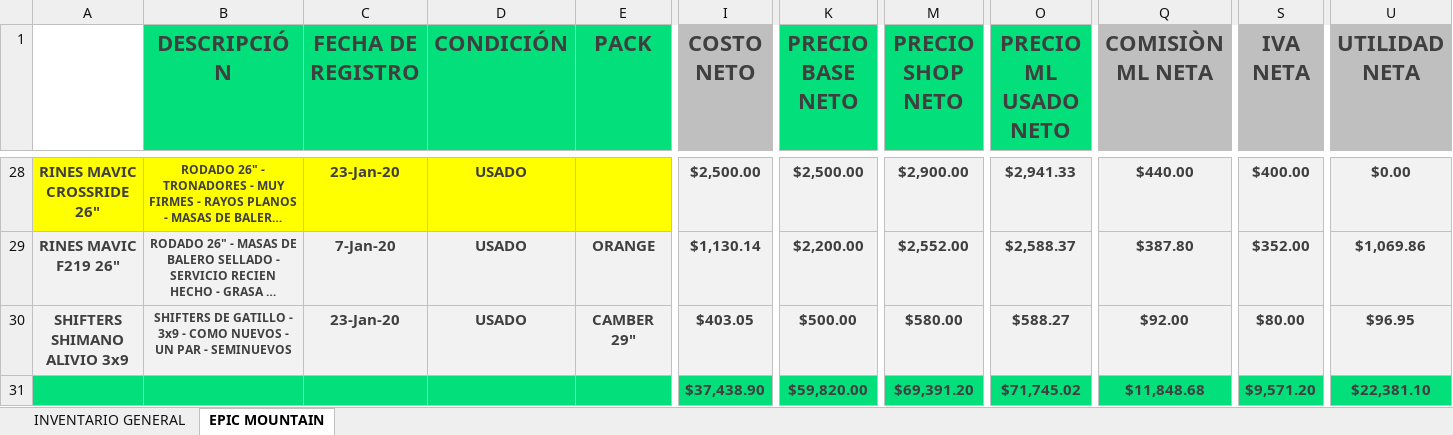
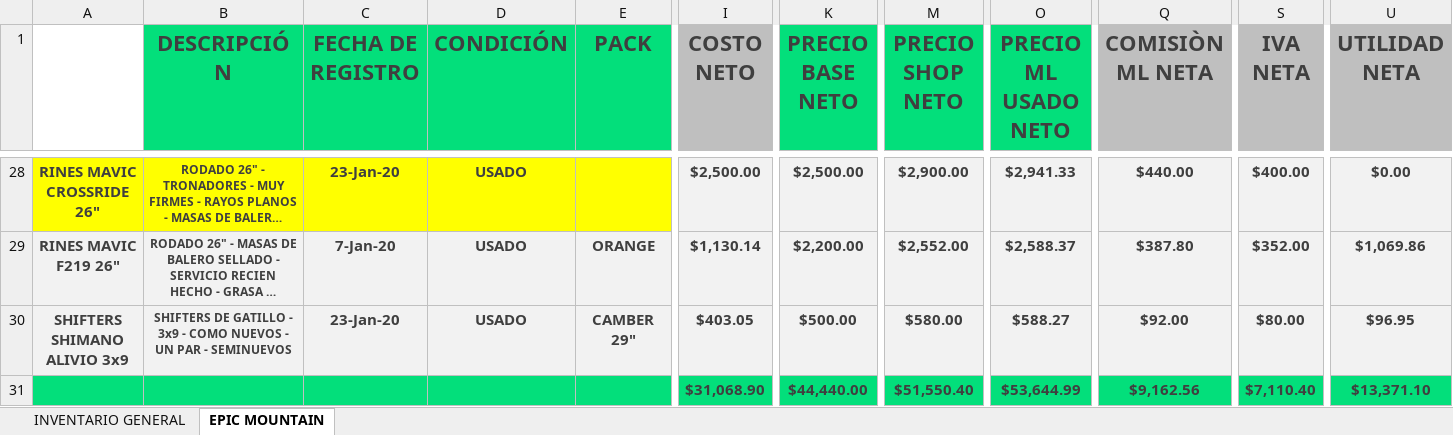
Before and after one commit to Alisbasa/EPIC-MOUNTAIN-SYSTEM, an Excel workbook: JavaApplication19/src/excel/Inventario.xlsx, sheet EPIC MOUNTAIN, drawn as a sheet; only a part is shown, gaps mark what is left out; long unchanged cells end in …; values as stored, in another font and other column widths than the file's, no borders; charts and pictures not drawn; removed rows and columns are numbered as before the commit, all else as after; rows hold the shown columns only; the diff names each change by its address in the sheet, - before the commit and + after, or states it on an @@ line.

```diff
--- a/JavaApplication19/src/excel/Inventario.xlsx (sheet EPIC MOUNTAIN)
+++ b/JavaApplication19/src/excel/Inventario.xlsx (sheet EPIC MOUNTAIN)
-row 31:  |  |  |  |  | $37,438.90 | $59,820.00 | $69,391.20 | $71,745.02 | $11,848.68 | $9,571.20 | $22,381.10
+row 31:  |  |  |  |  | $31,068.90 | $44,440.00 | $51,550.40 | $53,644.99 | $9,162.56 | $7,110.40 | $13,371.10
```
Also changed, not shown: charts or pictures, JavaApplication19/src/20/Equipo y Mobiliario.xlsx, JavaApplication19/src/20/Facturacion.xlsx, 6 other files.
